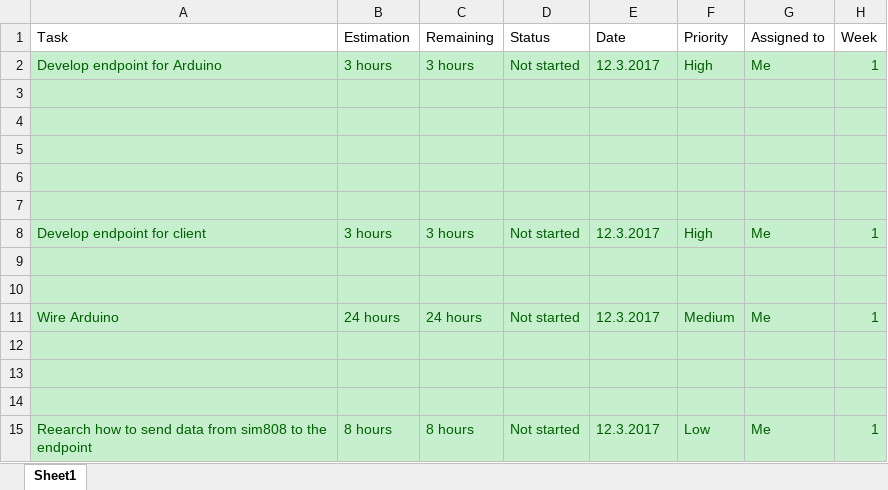
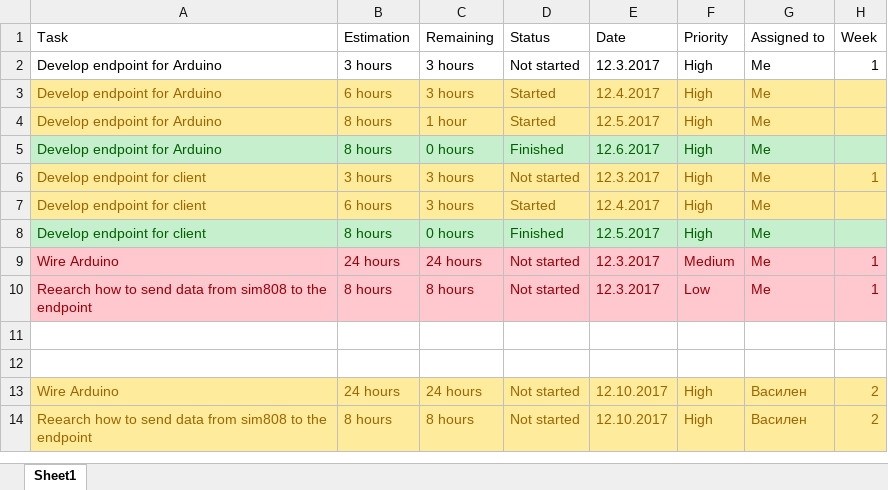
Before and after one commit to busternr/motorcycle-security, an Excel workbook: Tasks.xlsx, sheet Sheet1, drawn as a sheet; only a part is shown; values as stored, in another font and other column widths than the file's, no borders; removed rows and columns are numbered as before the commit, all else as after; the diff covers the shown part only; the diff names each change by its address in the sheet, - before the commit and + after, or states it on an @@ line.

Commit message:
Updated tasks file and added tasks for week 2

```diff
--- a/Tasks.xlsx (sheet Sheet1)
+++ b/Tasks.xlsx (sheet Sheet1)
@@ A2:H2 fill: #C6EFCE → none, text colour: #006100 → black @@
+row 3: Develop endpoint for Arduino | 6 hours | 3 hours | Started | 12.4.2017 | High | Me
+row 4: Develop endpoint for Arduino | 8 hours | 1 hour | Started | 12.5.2017 | High | Me
+row 5: Develop endpoint for Arduino | 8 hours | 0 hours | Finished | 12.6.2017 | High | Me
@@ row 8 moved to row 6: Develop endpoint for client @@
+row 7: Develop endpoint for client | 6 hours | 3 hours | Started | 12.4.2017 | High | Me
+row 8: Develop endpoint for client | 8 hours | 0 hours | Finished | 12.5.2017 | High | Me
+row 9: Wire Arduino | 24 hours | 24 hours | Not started | 12.3.2017 | Medium | Me | 1
+row 10: Reearch how to send data from sim808 to the endpoint | 8 hours | 8 hours | Not started | 12.3.2017 | Low | Me | 1
-A11:H12 fill: #C6EFCE
+A11:H12 fill: none
-row 5: (empty)
-row 6: (empty)
-row 7: (empty)
-row 9: (empty)
-row 10: (empty)
@@ A13:H13 fill: #C6EFCE → #FFEB9C, text colour: #006100 → #9C6500 @@
-E13 (Date): 12.3.2017
+E13 (Date): 12.10.2017
-F13 (Priority): Medium
+F13 (Priority): High
-G13 (Assigned to): Me
+G13 (Assigned to): Василен
-H13 (Week): 1
+H13 (Week): 2
-row 12: (empty)
-row 13: (empty)
-row 14: (empty)
@@ A14:H14 fill: #C6EFCE → #FFEB9C, text colour: #006100 → #9C6500 @@
-E14 (Date): 12.3.2017
+E14 (Date): 12.10.2017
-F14 (Priority): Low
+F14 (Priority): High
-G14 (Assigned to): Me
+G14 (Assigned to): Василен
-H14 (Week): 1
+H14 (Week): 2
```
Also changed, not shown: 4 added rows elsewhere in this sheet.
